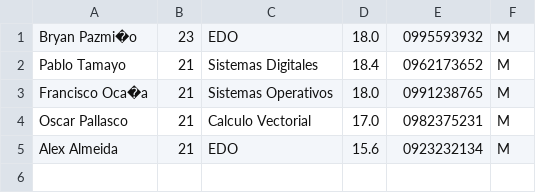
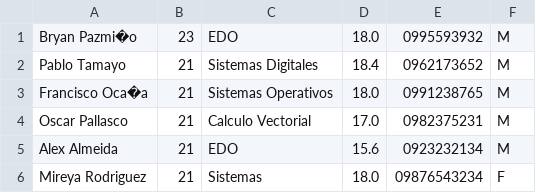
Before and after one commit to BryanPazminoG/Group2_Proyect, a CSV file: dataType.group2/Group2.csv, drawn as a sheet; the diff names each change by its address in the sheet, - before the commit and + after, or states it on an @@ line.

```diff
--- a/dataType.group2/Group2.csv
+++ b/dataType.group2/Group2.csv
+row 6: Mireya Rodriguez | 21 | Sistemas | 18.0 | 09876543234 | F
```
Also changed, not shown: 4 other files.
